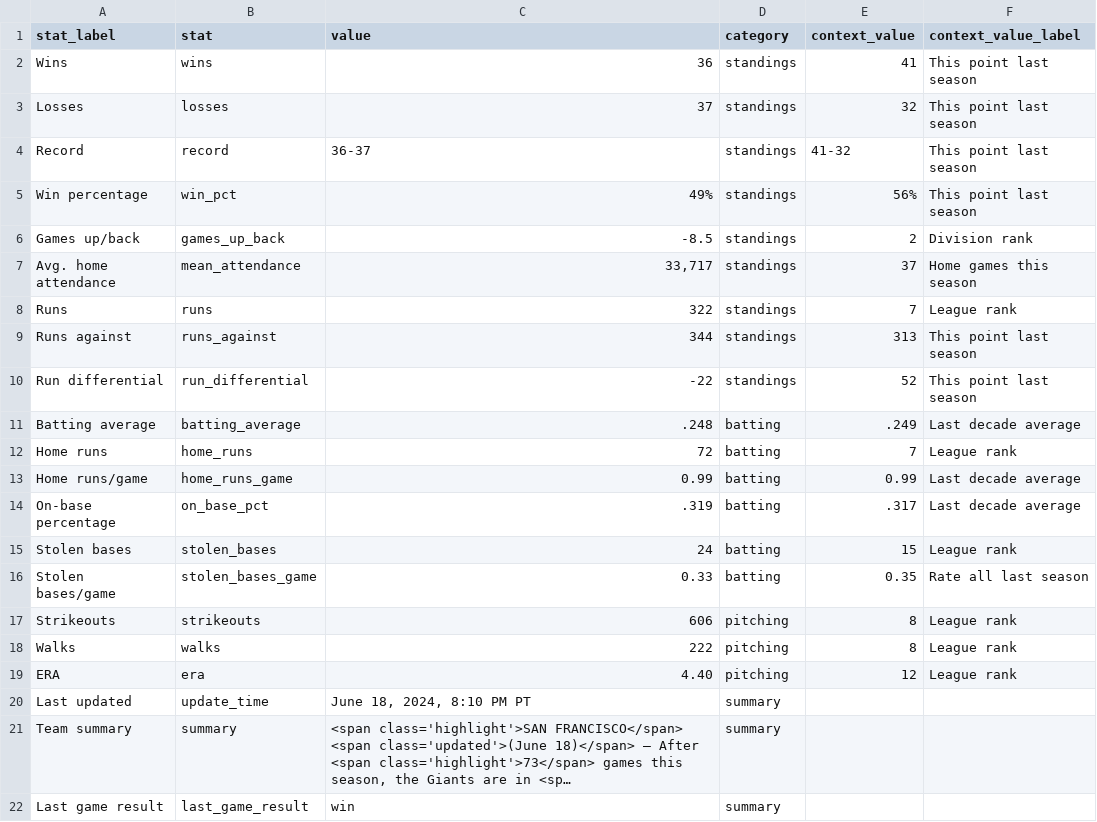
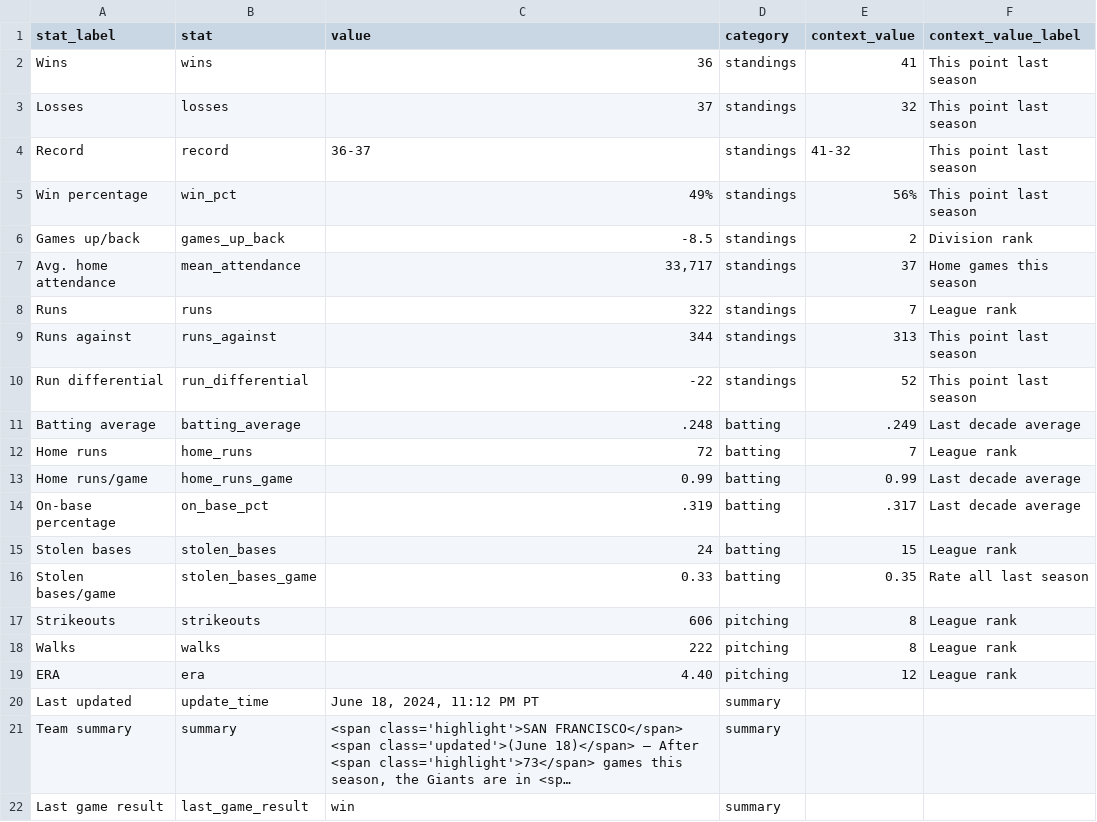
Before and after one commit to wilkens/giants, a CSV file: data/standings/season_summary_latest.csv, drawn as a sheet; long unchanged cells end in …; the diff names each change by its address in the sheet, - before the commit and + after, or states it on an @@ line.

Commit message:
Automated update of Giants data, visuals

```diff
--- a/data/standings/season_summary_latest.csv
+++ b/data/standings/season_summary_latest.csv
-C20 (value): June 18, 2024, 8:10 PM PT
+C20 (value): June 18, 2024, 11:12 PM PT
```
Also changed, not shown: 2 other files.
